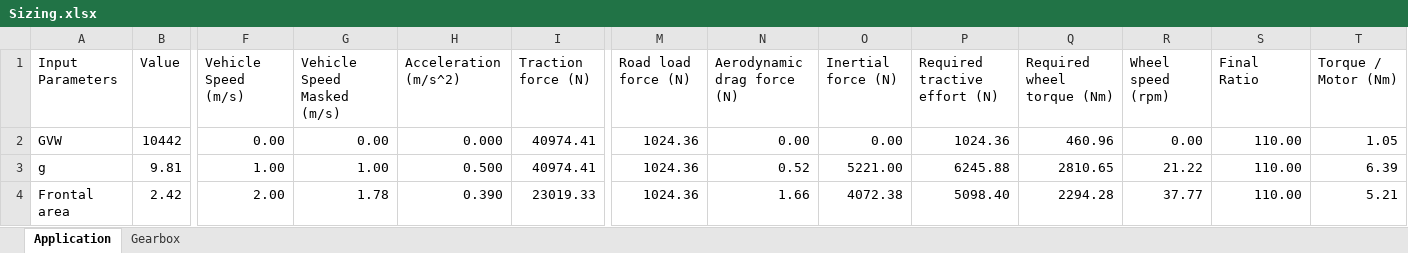
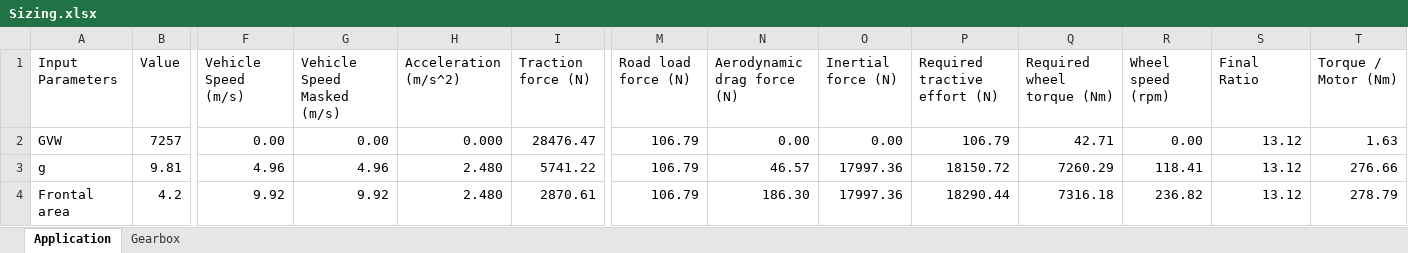
Before and after one commit to OmniPowertrainTechnologies/ElectricMotors, an Excel workbook: Sizing/Sizing.xlsx, sheet Application, drawn as a sheet; only a part is shown, gaps mark what is left out; values as stored, in another font and other column widths than the file's, no borders; charts and pictures not drawn; the diff covers the shown part only; the diff names each change by its address in the sheet, - before the commit and + after, or states it on an @@ line.

Commit message:
updating with Peak torque data

```diff
--- a/Sizing/Sizing.xlsx (sheet Application)
+++ b/Sizing/Sizing.xlsx (sheet Application)
-B2 (Value): 10442
+B2 (Value): 7257
-I2 (Traction force (N)): 40974.41
+I2 (Traction force (N)): 28476.47
-M2:M4 (Road load force (N)): 1024.36
+M2:M4 (Road load force (N)): 106.79
-P2 (Required tractive effort (N)): 1024.36
+P2 (Required tractive effort (N)): 106.79
-Q2 (Required wheel torque (Nm)): 460.96
+Q2 (Required wheel torque (Nm)): 42.71
-S2:S4 (Final Ratio): 110.00
+S2:S4 (Final Ratio): 13.12
-T2 (Torque / Motor (Nm)): 1.05
+T2 (Torque / Motor (Nm)): 1.63
-F3 (Vehicle Speed (m/s)): 1.00
+F3 (Vehicle Speed (m/s)): 4.96
-G3 (Vehicle Speed Masked (m/s)): 1.00
+G3 (Vehicle Speed Masked (m/s)): 4.96
-H3 (Acceleration (m/s^2)): 0.500
+H3 (Acceleration (m/s^2)): 2.480
-I3 (Traction force (N)): 40974.41
+I3 (Traction force (N)): 5741.22
-N3 (Aerodynamic drag force (N)): 0.52
+N3 (Aerodynamic drag force (N)): 46.57
-O3 (Inertial force (N)): 5221.00
+O3 (Inertial force (N)): 17997.36
-P3 (Required tractive effort (N)): 6245.88
+P3 (Required tractive effort (N)): 18150.72
-Q3 (Required wheel torque (Nm)): 2810.65
+Q3 (Required wheel torque (Nm)): 7260.29
-R3 (Wheel speed (rpm)): 21.22
+R3 (Wheel speed (rpm)): 118.41
-T3 (Torque / Motor (Nm)): 6.39
+T3 (Torque / Motor (Nm)): 276.66
-B4 (Value): 2.42
+B4 (Value): 4.2
-F4 (Vehicle Speed (m/s)): 2.00
+F4 (Vehicle Speed (m/s)): 9.92
-G4 (Vehicle Speed Masked (m/s)): 1.78
+G4 (Vehicle Speed Masked (m/s)): 9.92
-H4 (Acceleration (m/s^2)): 0.390
+H4 (Acceleration (m/s^2)): 2.480
-I4 (Traction force (N)): 23019.33
+I4 (Traction force (N)): 2870.61
-N4 (Aerodynamic drag force (N)): 1.66
+N4 (Aerodynamic drag force (N)): 186.30
-O4 (Inertial force (N)): 4072.38
+O4 (Inertial force (N)): 17997.36
-P4 (Required tractive effort (N)): 5098.40
+P4 (Required tractive effort (N)): 18290.44
-Q4 (Required wheel torque (Nm)): 2294.28
+Q4 (Required wheel torque (Nm)): 7316.18
-R4 (Wheel speed (rpm)): 37.77
+R4 (Wheel speed (rpm)): 236.82
-T4 (Torque / Motor (Nm)): 5.21
+T4 (Torque / Motor (Nm)): 278.79
```
Also changed, not shown: 5 added rows, 5 removed rows, 222 edited cells, cell formats and merged cells elsewhere in this sheet, charts or pictures, 4 other files.
